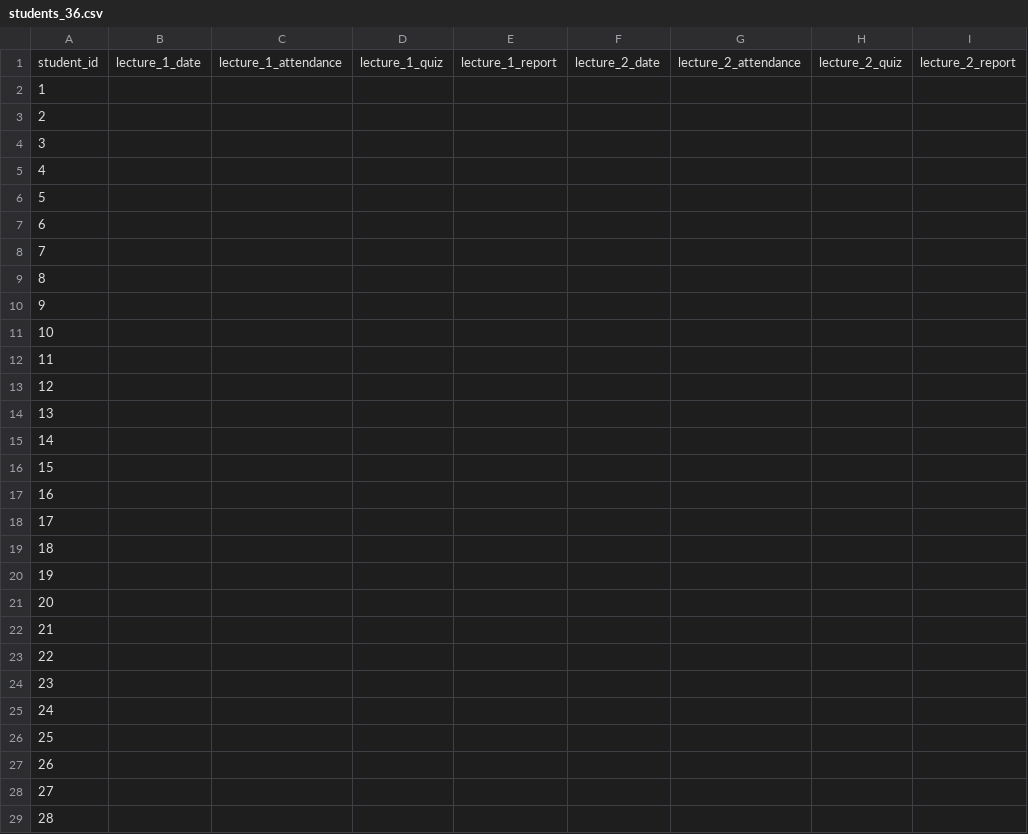
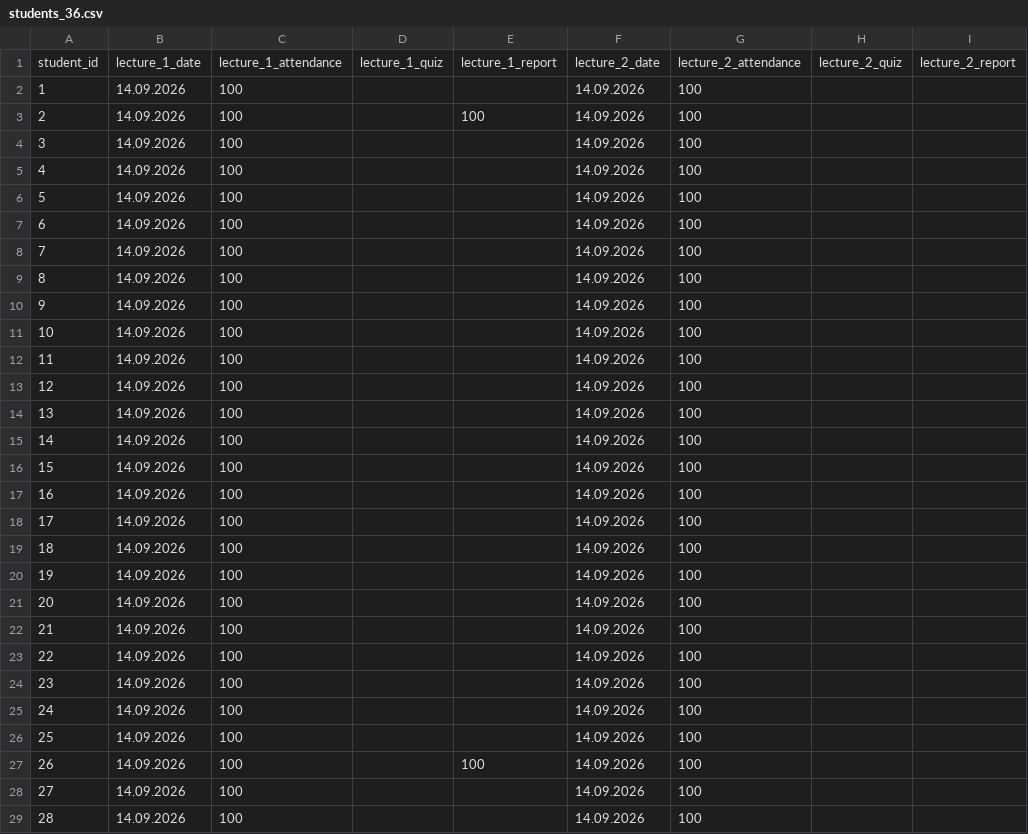
Before and after one commit to askras/dsa2025, a CSV file: brs/students_36.csv, drawn as a sheet; only a part is shown; the diff covers the shown part only; the diff names each change by its address in the sheet, - before the commit and + after, or states it on an @@ line.

```diff
--- a/brs/students_36.csv
+++ b/brs/students_36.csv
-B2:B29: (empty)
+B2:B29: 14.09.2026
-C2:C29: (empty)
+C2:C29: 100
-F2:F29: (empty)
+F2:F29: 14.09.2026
-G2:G29: (empty)
+G2:G29: 100
-E3: (empty)
+E3: 100
-E27: (empty)
+E27: 100
```
Also changed, not shown: 9 edited cells elsewhere in this file, brs/result_310.csv, brs/result_36.csv, 5 other files.
